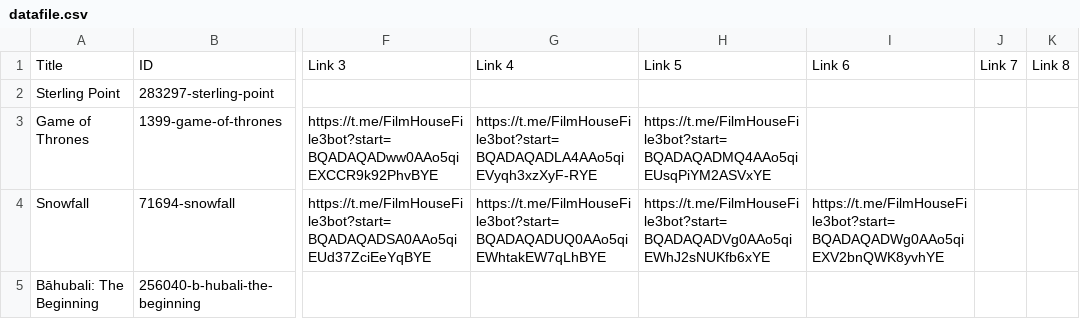
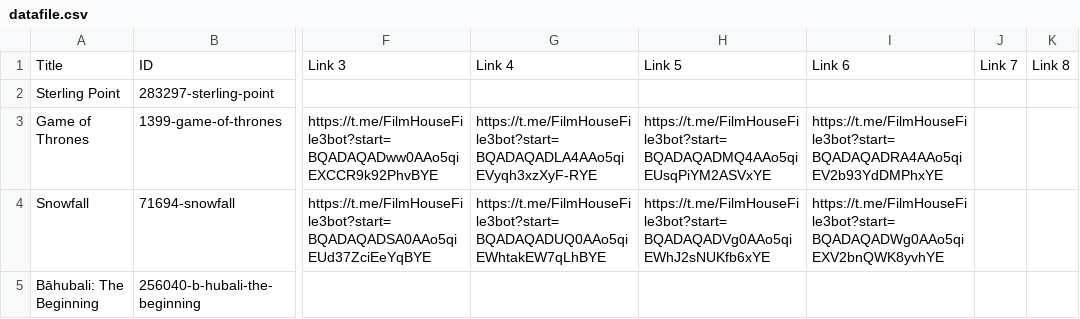
Before and after one commit to dans123456/filmhouse, a CSV file: MOVIE/Data/datafile.csv, drawn as a sheet; only a part is shown, gaps mark what is left out; the diff names each change by its address in the sheet, - before the commit and + after, or states it on an @@ line.

Commit message:
Update catalog (datafile.csv) from Film House Admin Panel

```diff
--- a/MOVIE/Data/datafile.csv
+++ b/MOVIE/Data/datafile.csv
-I3: (empty)
+I3: https://t.me/FilmHouseFile3bot?start=BQADAQADRA4AAo5qiEV2b93YdDMPhxYE
```
